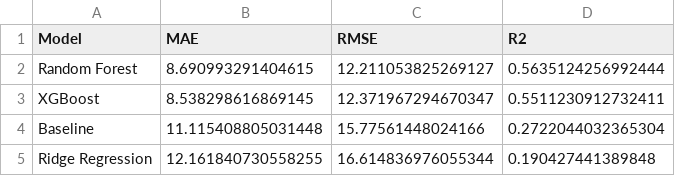
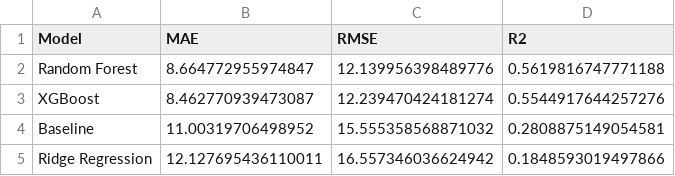
Before and after one commit to itsmeumaima/Pearls-AQI-Predictor, a CSV file: results/model_comparison.csv, drawn as a sheet.

```diff
--- a/results/model_comparison.csv
+++ b/results/model_comparison.csv
@@ -1,5 +1,5 @@
 Model,MAE,RMSE,R2
-Random Forest,8.690993291404615,12.211053825269127,0.5635124256992444
-XGBoost,8.538298616869145,12.371967294670347,0.5511230912732411
-Baseline,11.115408805031448,15.77561448024166,0.2722044032365304
-Ridge Regression,12.161840730558255,16.614836976055344,0.190427441389848
+Random Forest,8.664772955974847,12.139956398489776,0.5619816747771188
+XGBoost,8.462770939473087,12.239470424181274,0.5544917644257276
+Baseline,11.00319706498952,15.555358568871032,0.2808875149054581
+Ridge Regression,12.127695436110011,16.557346036624942,0.1848593019497866
```
Also changed, not shown: results/feature_importance.csv, results/horizon_results.csv, 20 other files.
